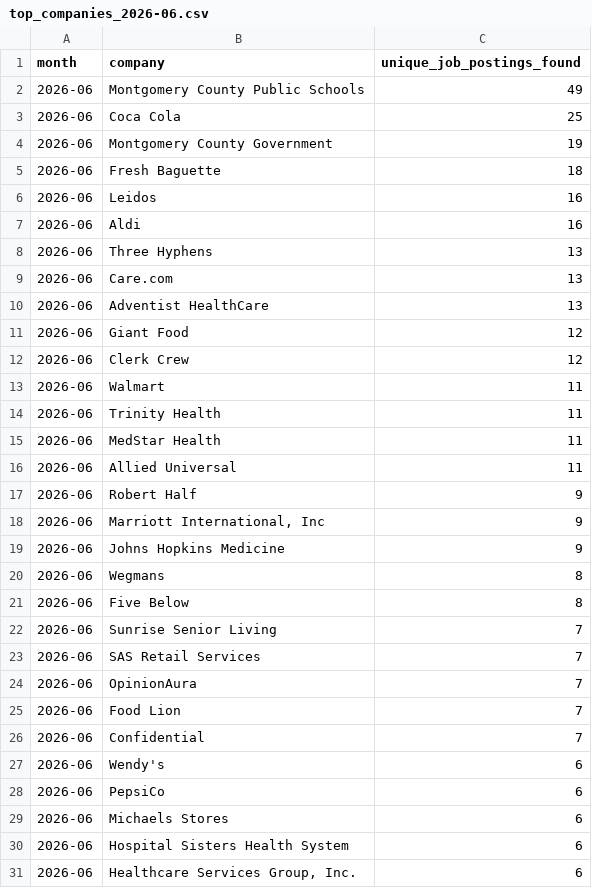
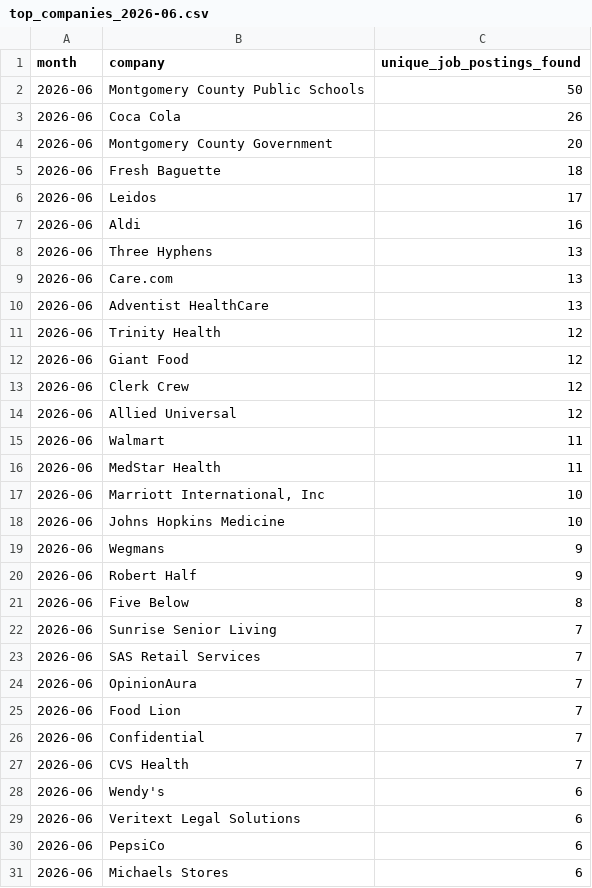
Before and after one commit to themeganerddddddd/MoCo-Hiring-Monitor, a CSV file: outputs/top_companies_2026-06.csv, drawn as a sheet.

```diff
--- a/outputs/top_companies_2026-06.csv
+++ b/outputs/top_companies_2026-06.csv
@@ -1,7 +1,7 @@
 month,company,unique_job_postings_found
-2026-06,Montgomery County Public Schools,49
-2026-06,Coca Cola,25
-2026-06,Montgomery County Government,19
+2026-06,Montgomery County Public Schools,50
+2026-06,Coca Cola,26
+2026-06,Montgomery County Government,20
 2026-06,Fresh Baguette,18
-2026-06,Leidos,16
+2026-06,Leidos,17
 2026-06,Aldi,16
@@ -10,12 +10,12 @@ month,company,unique_job_postings_found
 2026-06,Adventist HealthCare,13
+2026-06,Trinity Health,12
 2026-06,Giant Food,12
 2026-06,Clerk Crew,12
+2026-06,Allied Universal,12
 2026-06,Walmart,11
-2026-06,Trinity Health,11
 2026-06,MedStar Health,11
-2026-06,Allied Universal,11
+2026-06,"Marriott International, Inc",10
+2026-06,Johns Hopkins Medicine,10
+2026-06,Wegmans,9
 2026-06,Robert Half,9
-2026-06,"Marriott International, Inc",9
-2026-06,Johns Hopkins Medicine,9
-2026-06,Wegmans,8
 2026-06,Five Below,8
@@ -26,6 +26,6 @@ month,company,unique_job_postings_found
 2026-06,Confidential,7
+2026-06,CVS Health,7
 2026-06,Wendy's,6
+2026-06,Veritext Legal Solutions,6
 2026-06,PepsiCo,6
 2026-06,Michaels Stores,6
-2026-06,Hospital Sisters Health System,6
-2026-06,"Healthcare Services Group, Inc.",6
```
Also changed, not shown: 11 other files.
